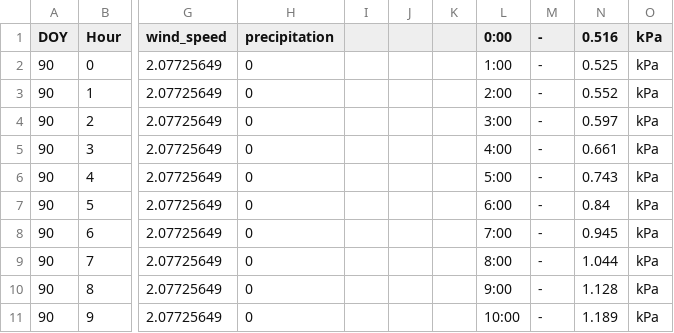
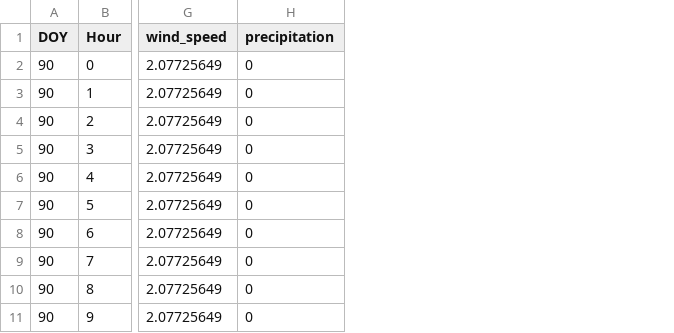
Before and after one commit to Seji-jam/Minimum_Plant_Model, a CSV file: drivers_radiation_setpoint_natural_temp.csv, drawn as a sheet; only a part is shown, gaps mark what is left out; the diff names each change by its address in the sheet, - before the commit and + after, or states it on an @@ line.

Commit message:
removed extra columns

```diff
--- a/drivers_radiation_setpoint_natural_temp.csv
+++ b/drivers_radiation_setpoint_natural_temp.csv
-column I, empty
-column J, empty
-column K, empty
-column L (0:00), rows 2-11: 1:00 | 2:00 | 3:00 | 4:00 | 5:00 | 6:00 | 7:00 | 8:00 | 9:00 | 10:00
-column M (-), rows 2-11: all -
-column N (0.516), rows 2-11: 0.525 | 0.552 | 0.597 | 0.661 | 0.743 | 0.84 | 0.945 | 1.044 | 1.128 | 1.189
-column O (kPa), rows 2-11: all kPa
```
